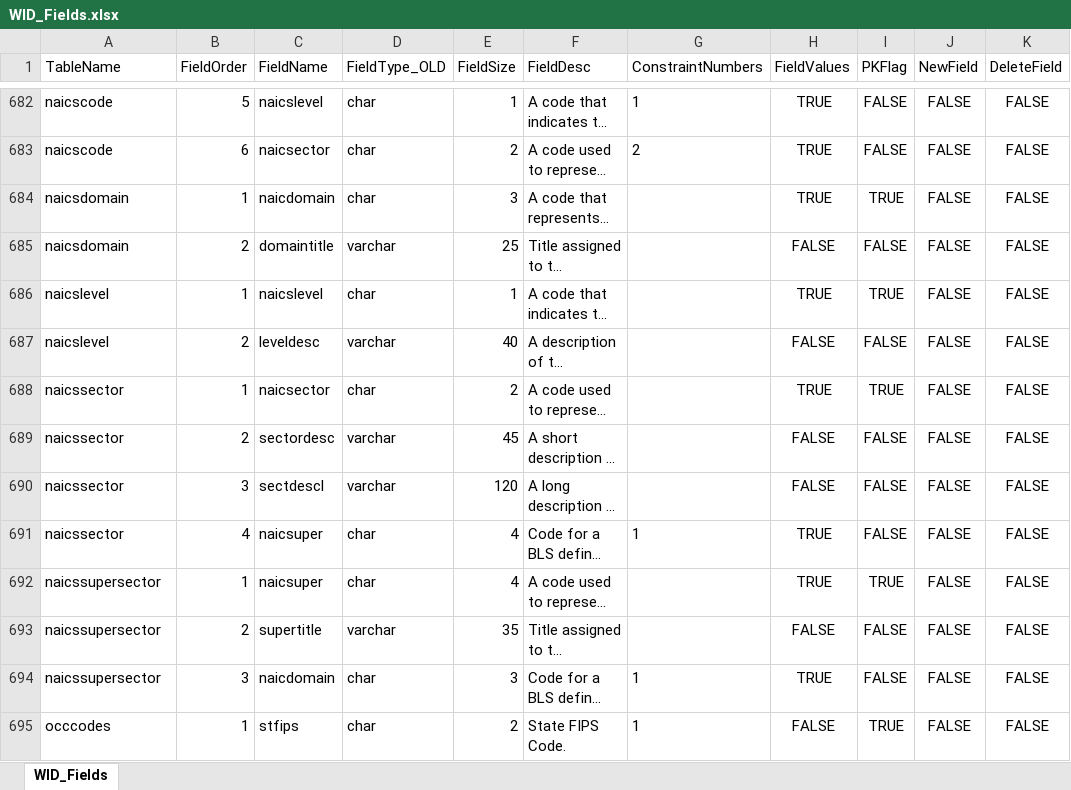
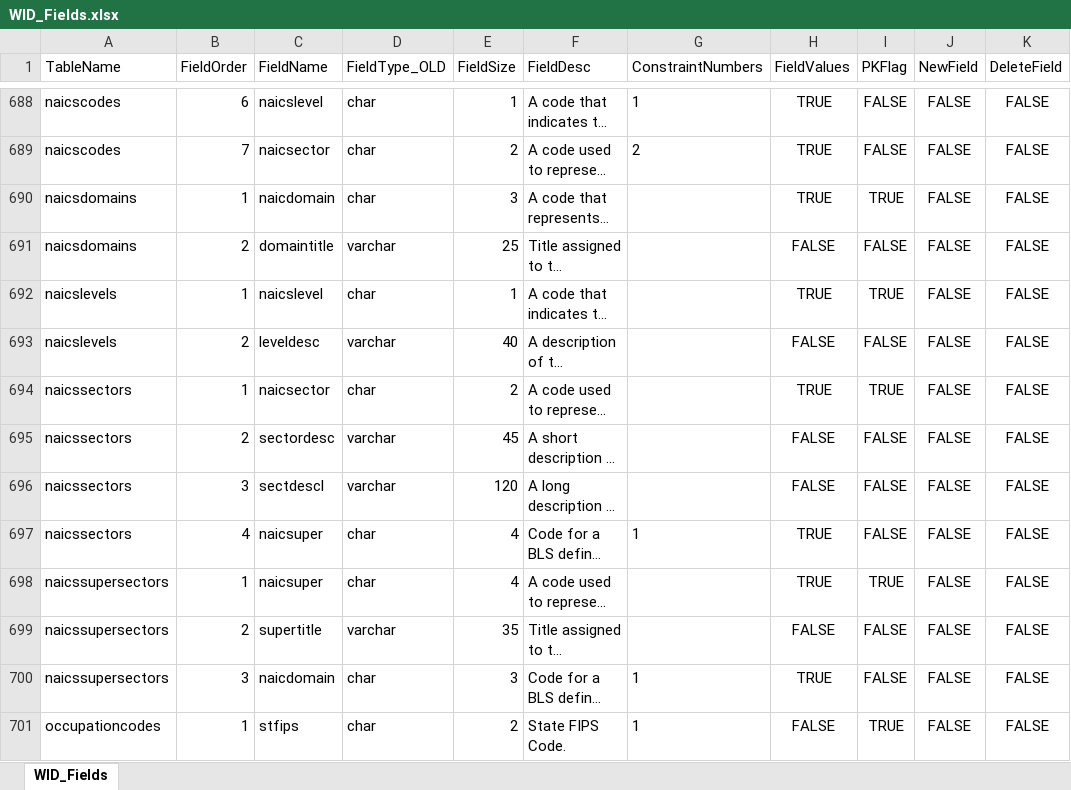
Before and after one commit to CoralVertex/WID-Table-Extraction, an Excel workbook: WID Structure Document/WID_Fields.xlsx, sheet WID_Fields, drawn as a sheet; only a part is shown, gaps mark what is left out; long unchanged cells end in …; values as stored, in another font and other column widths than the file's, no borders; addresses are those after the commit; the diff covers the shown part only; the diff names each change by its address in the sheet, - before the commit and + after, or states it on an @@ line.

Commit message:
fix order issue, append

```diff
--- a/WID Structure Document/WID_Fields.xlsx (sheet WID_Fields)
+++ b/WID Structure Document/WID_Fields.xlsx (sheet WID_Fields)
-A688:A689 (TableName): naicscode
+A688:A689 (TableName): naicscodes
-B688 (FieldOrder): 5
+B688 (FieldOrder): 6
-B689 (FieldOrder): 6
+B689 (FieldOrder): 7
-A690:A691 (TableName): naicsdomain
+A690:A691 (TableName): naicsdomains
-A692:A693 (TableName): naicslevel
+A692:A693 (TableName): naicslevels
-A694:A697 (TableName): naicssector
+A694:A697 (TableName): naicssectors
-A698:A700 (TableName): naicssupersector
+A698:A700 (TableName): naicssupersectors
-A701 (TableName): occcodes
+A701 (TableName): occupationcodes
```
Also changed, not shown: 11 added rows, 2 removed rows and 232 edited cells elsewhere in this sheet, Census/population2021.xlsx, 17 other files.
